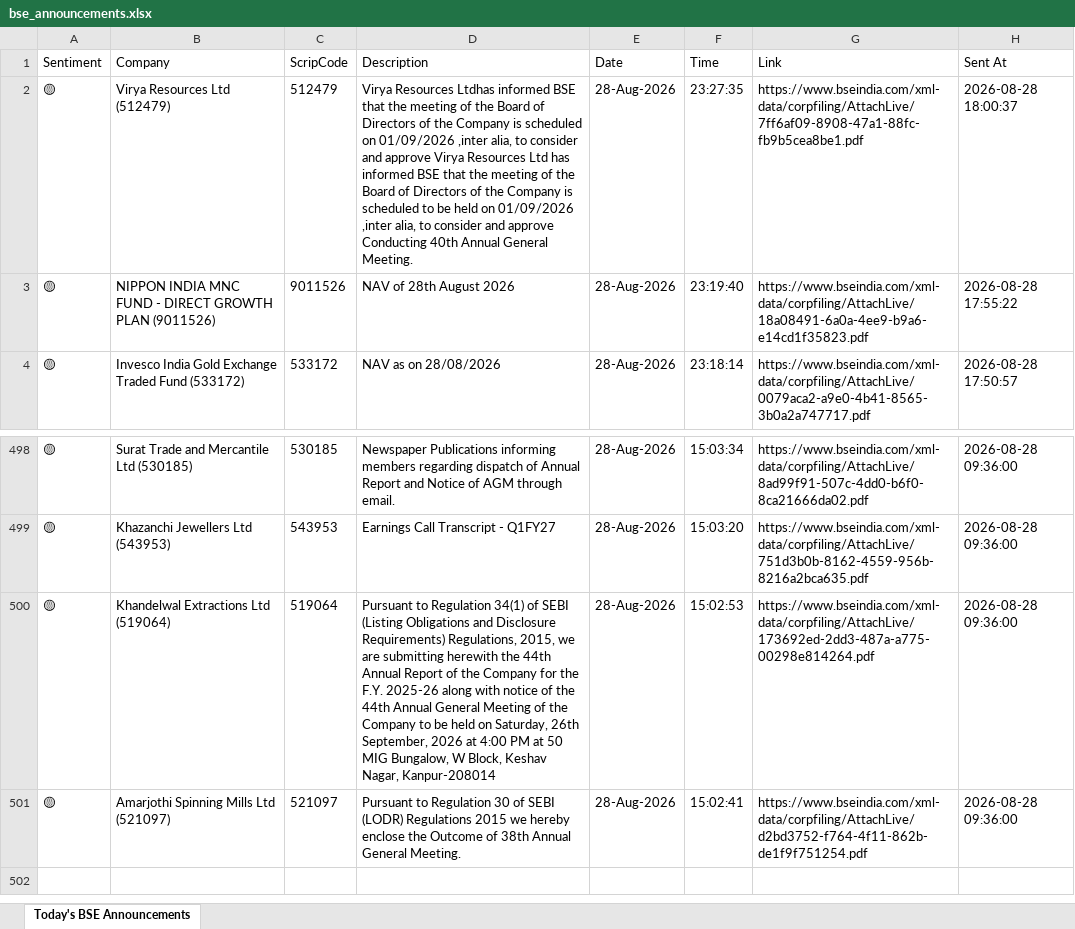
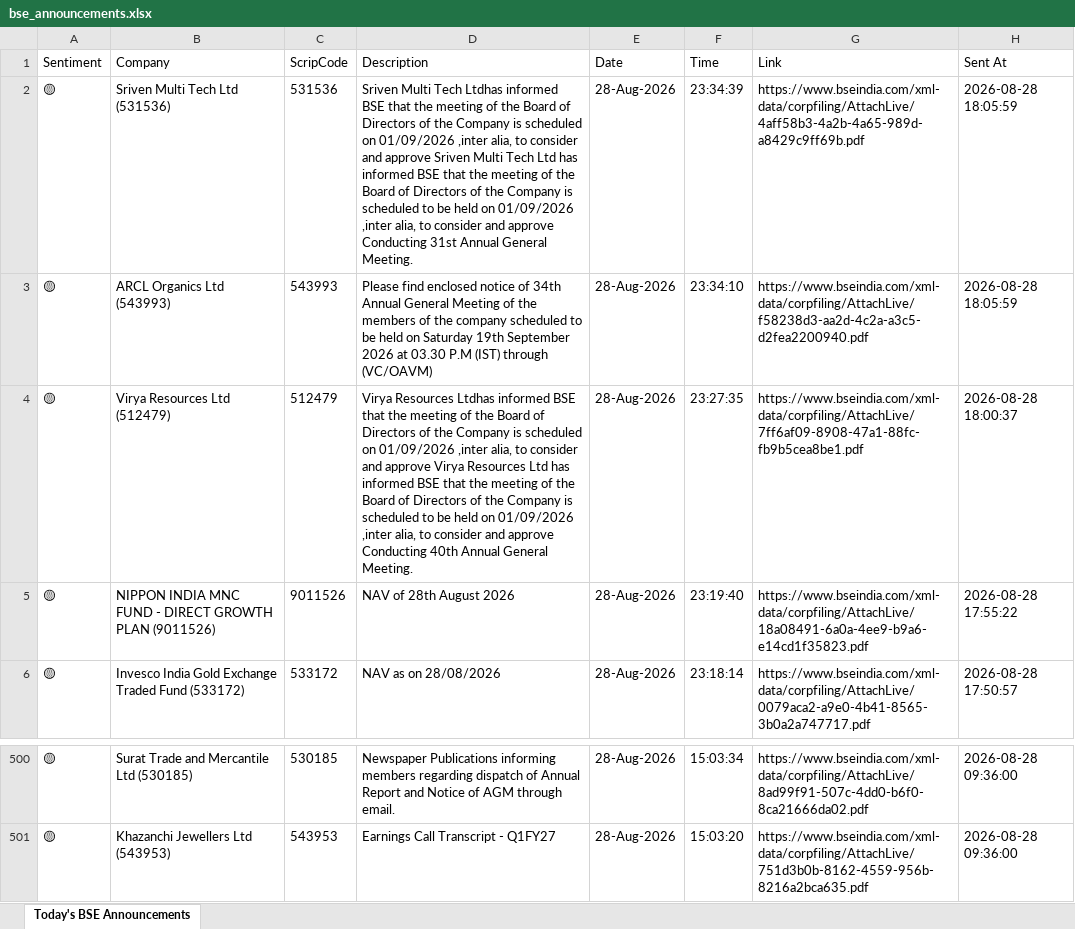
Before and after one commit to divy008/Levnse, an Excel workbook: bse_announcements.xlsx, sheet Today's BSE Announcements, drawn as a sheet; only a part is shown, gaps mark what is left out; values as stored, in another font and other column widths than the file's, no borders; removed rows and columns are numbered as before the commit, all else as after; the diff names each change by its address in the sheet, - before the commit and + after, or states it on an @@ line.

```diff
--- a/bse_announcements.xlsx (sheet Today's BSE Announcements)
+++ b/bse_announcements.xlsx (sheet Today's BSE Announcements)
+row 2: 🟡 | Sriven Multi Tech Ltd (531536) | 531536 | Sriven Multi Tech Ltdhas informed BSE that the meeting of the Board of Directors of the Company is scheduled on 01/09/2026 ,inter alia, to consider and approve Sriven Multi Tech Ltd has informed BSE that the meeting of the Board of Directors of the Company is scheduled to be held on 01/09/2026 ,inter alia, to consider and approve Conducting 31st Annual General Meeting. | 28-Aug-2026 | 23:34:39 | https://www.bseindia.com/xml-data/corpfiling/AttachLive/4aff58b3-4a2b-4a65-989d-a8429c9ff69b.pdf | 2026-08-28 18:05:59
+row 3: 🟡 | ARCL Organics Ltd (543993) | 543993 | Please find enclosed notice of 34th Annual General Meeting of the members of the company scheduled to be held on Saturday 19th September 2026 at 03.30 P.M (IST) through (VC/OAVM) | 28-Aug-2026 | 23:34:10 | https://www.bseindia.com/xml-data/corpfiling/AttachLive/f58238d3-aa2d-4c2a-a3c5-d2fea2200940.pdf | 2026-08-28 18:05:59
-row 500: 🟡 | Khandelwal Extractions Ltd (519064) | 519064 | Pursuant to Regulation 34(1) of SEBI (Listing Obligations and Disclosure Requirements) Regulations, 2015, we are submitting herewith the 44th Annual Report of the Company for the F.Y. 2025-26 along with notice of the 44th Annual General Meeting of the Company to be held on Saturday, 26th September, 2026 at 4:00 PM at 50 MIG Bungalow, W Block, Keshav Nagar, Kanpur-208014 | 28-Aug-2026 | 15:02:53 | https://www.bseindia.com/xml-data/corpfiling/AttachLive/173692ed-2dd3-487a-a775-00298e814264.pdf | 2026-08-28 09:36:00
-row 501: 🟡 | Amarjothi Spinning Mills Ltd (521097) | 521097 | Pursuant to Regulation 30 of SEBI (LODR) Regulations 2015 we hereby enclose the Outcome of 38th Annual General Meeting. | 28-Aug-2026 | 15:02:41 | https://www.bseindia.com/xml-data/corpfiling/AttachLive/d2bd3752-f764-4f11-862b-de1f9f751254.pdf | 2026-08-28 09:36:00
```
Also changed, not shown: announcements.xlsx, 6 other files.
